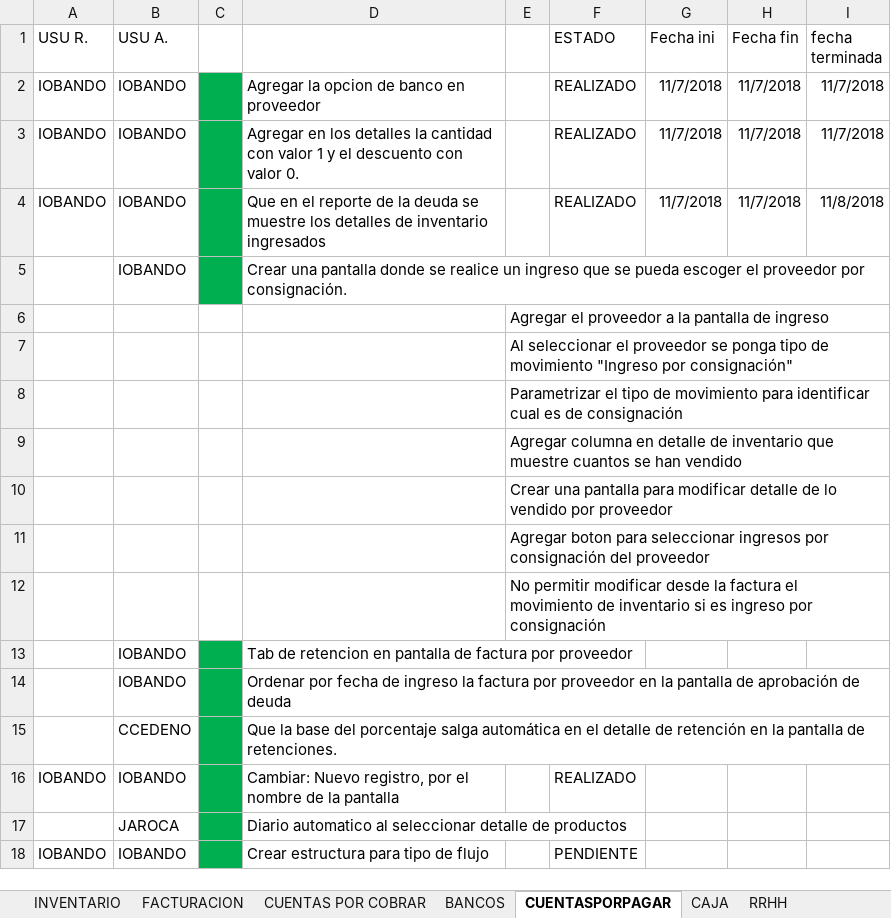
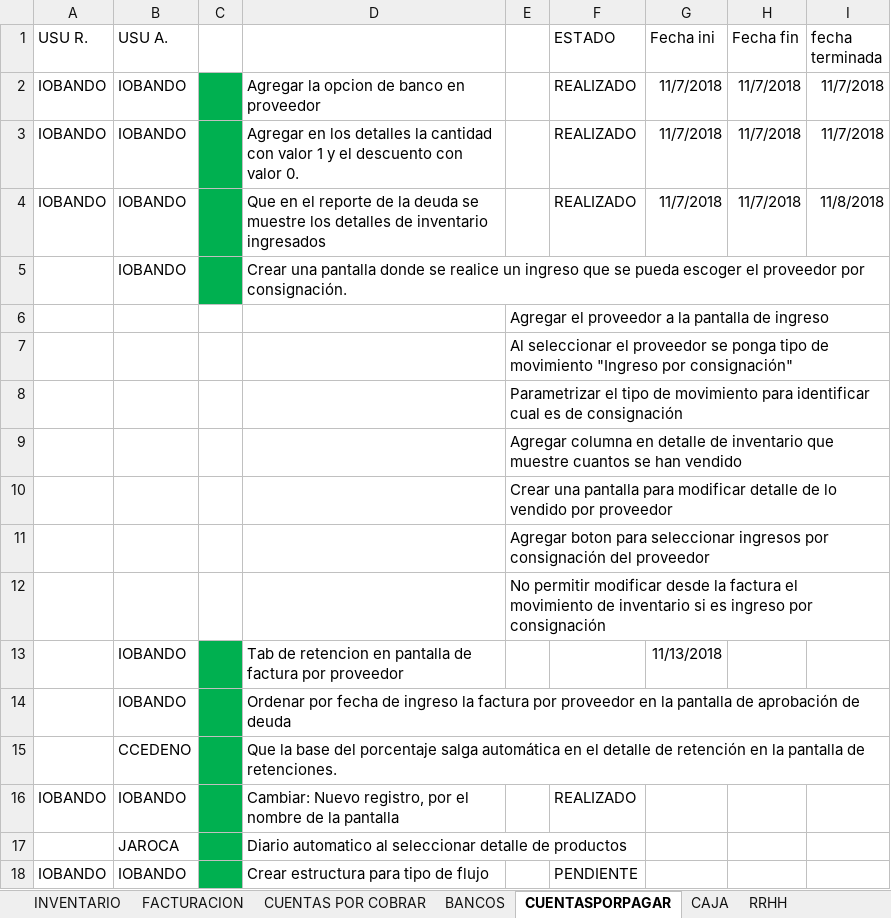
Before and after one commit to myrp-alexandre/ERPWEB, an Excel workbook: Liceo Cristiano.xlsx, sheet CUENTASPORPAGAR, drawn as a sheet; values as stored, in another font and other column widths than the file's, no borders; the diff names each change by its address in the sheet, - before the commit and + after, or states it on an @@ line.

```diff
--- a/Liceo Cristiano.xlsx (sheet CUENTASPORPAGAR)
+++ b/Liceo Cristiano.xlsx (sheet CUENTASPORPAGAR)
-G13 (Fecha ini): (empty)
+G13 (Fecha ini): 11/13/2018
```
Also changed, not shown: sheet FACTURACION, other sheet tabs, 6 other files.
